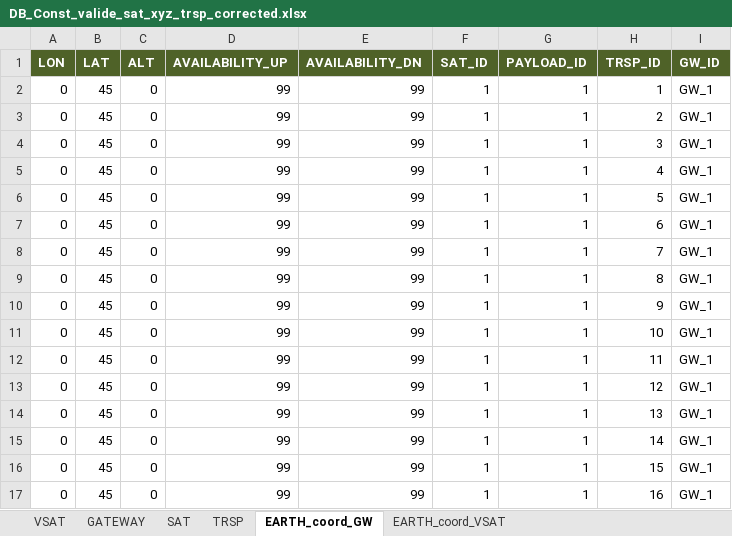
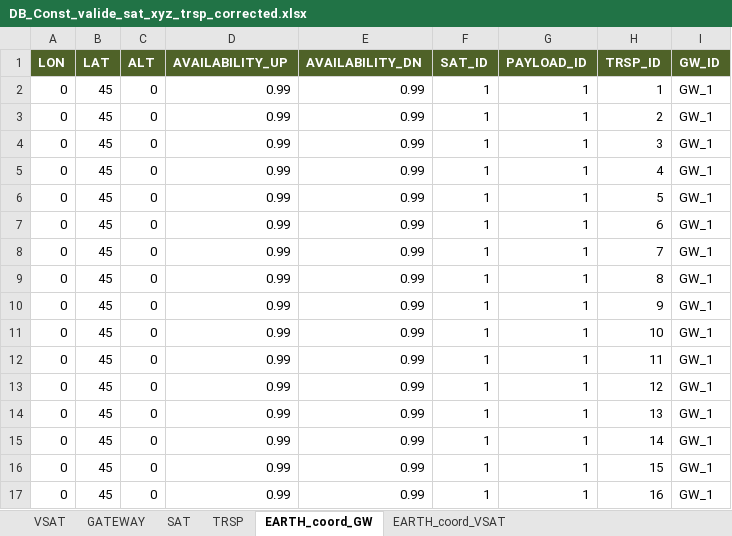
Before and after one commit to SatelliteApplicationsCatapult/Orbitool, an Excel workbook: static/excel/DB_Const_valide_sat_xyz_trsp_corrected.xlsx, sheet EARTH_coord_GW, drawn as a sheet; values as stored, in another font and other column widths than the file's, no borders; the diff names each change by its address in the sheet, - before the commit and + after, or states it on an @@ line.

Commit message:
fixed error Damien made in excel. And removed logger lines

```diff
--- a/static/excel/DB_Const_valide_sat_xyz_trsp_corrected.xlsx (sheet EARTH_coord_GW)
+++ b/static/excel/DB_Const_valide_sat_xyz_trsp_corrected.xlsx (sheet EARTH_coord_GW)
-D2:D17 (AVAILABILITY_UP): 99
+D2:D17 (AVAILABILITY_UP): 0.99
-E2:E17 (AVAILABILITY_DN): 99
+E2:E17 (AVAILABILITY_DN): 0.99
```
Also changed, not shown: static/excel/DB_Const_valide_sat_xyz_RTN.xlsx, 4 other files.
